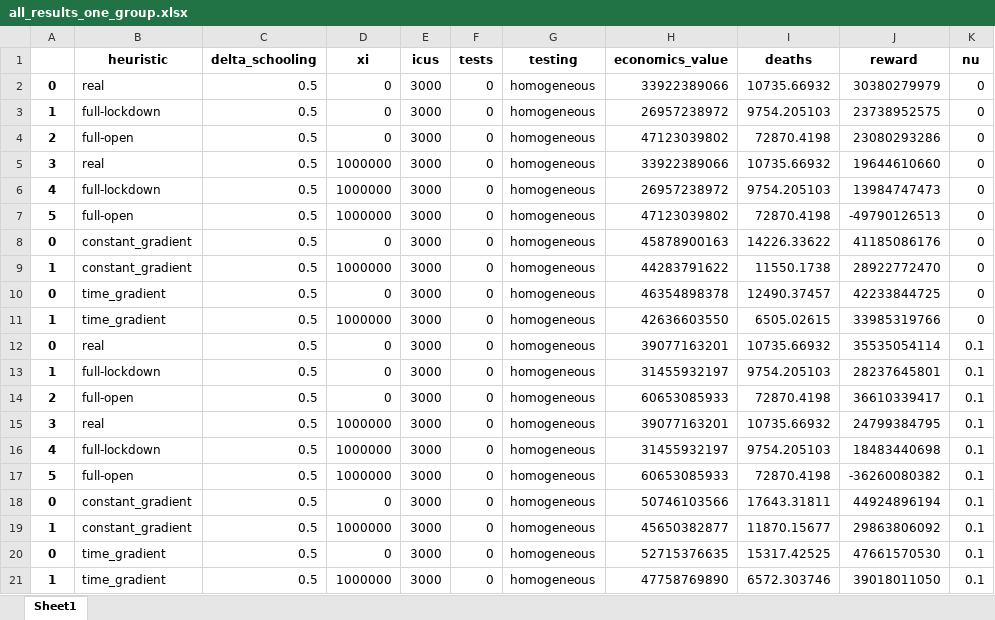
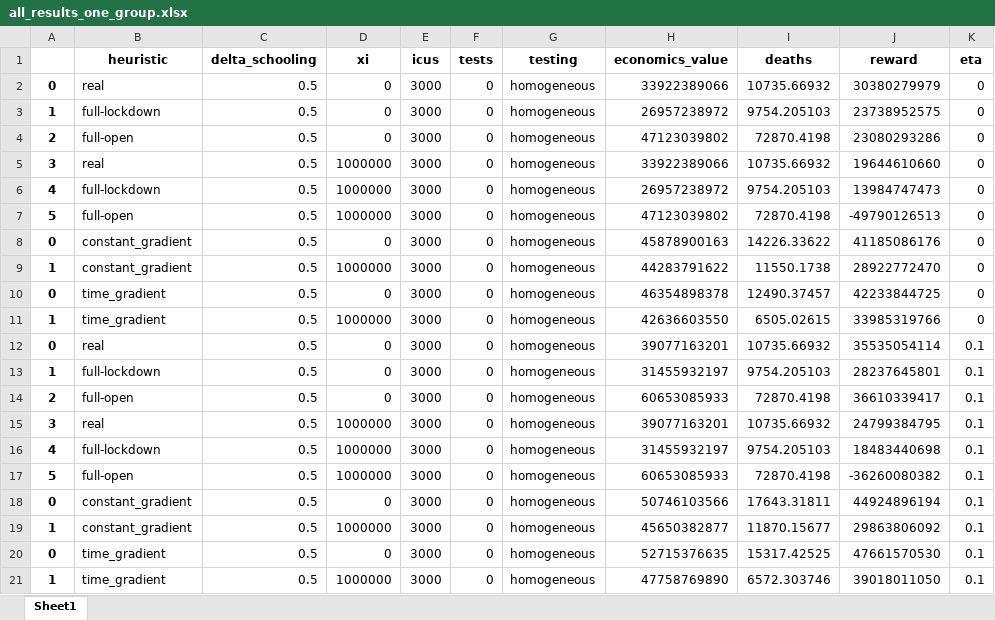
Before and after one commit to serarca/covid-optimization, an Excel workbook: benchmarks/all_results_one_group.xlsx, sheet Sheet1, drawn as a sheet; values as stored, in another font and other column widths than the file's, no borders; the diff names each change by its address in the sheet, - before the commit and + after, or states it on an @@ line.

Commit message:
new results

```diff
--- a/benchmarks/all_results_one_group.xlsx (sheet Sheet1)
+++ b/benchmarks/all_results_one_group.xlsx (sheet Sheet1)
-K1: nu
+K1: eta
```
